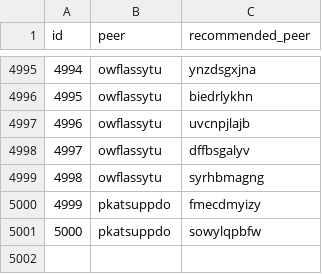
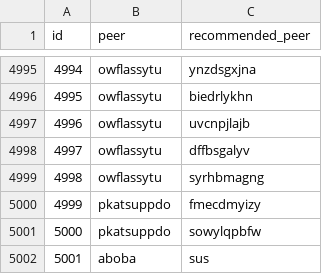
Before and after one commit to ashaikeus/Info21, a CSV file: src/csv/recommendations.csv, drawn as a sheet; only a part is shown, gaps mark what is left out.

```diff
--- a/src/csv/recommendations.csv
+++ b/src/csv/recommendations.csv
@@ -5001 +5001,2 @@ id;peer;recommended_peer
 5000;pkatsuppdo;sowylqpbfw
+5001;aboba;sus
```
Also changed, not shown: src/csv/friends.csv, src/csv/peers.csv, 2 other files.
